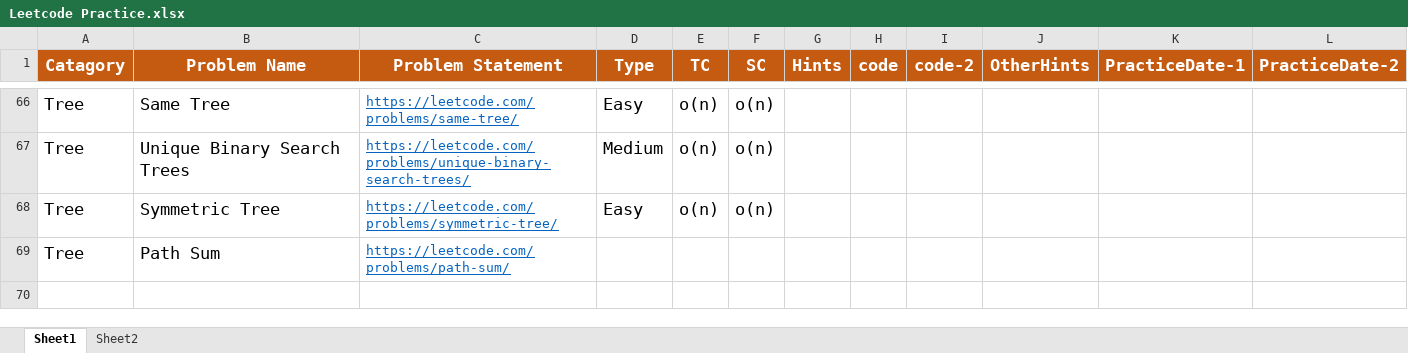
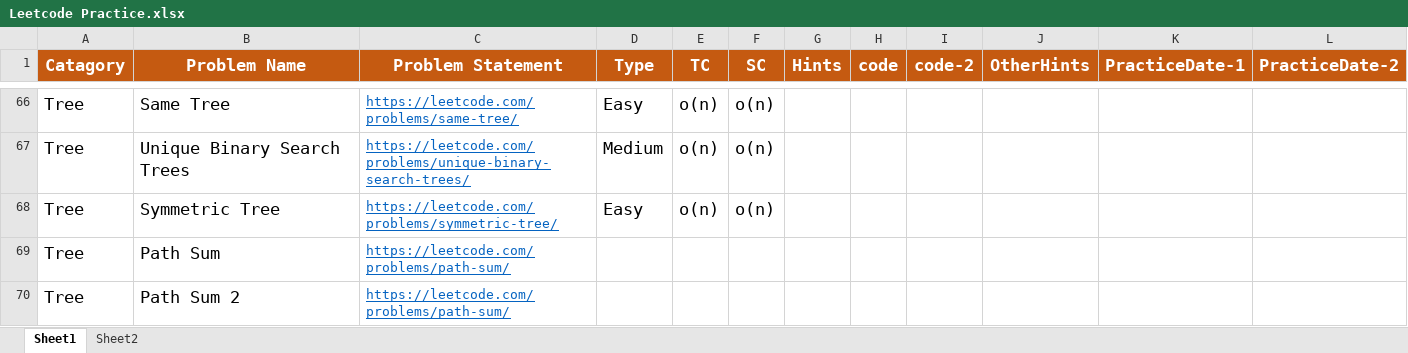
Before and after one commit to Smartcobra/FAANG, an Excel workbook: Leetcode Practice.xlsx, sheet Sheet1, drawn as a sheet; only a part is shown, gaps mark what is left out; values as stored, in another font and other column widths than the file's, no borders; the diff names each change by its address in the sheet, - before the commit and + after, or states it on an @@ line.

```diff
--- a/Leetcode Practice.xlsx (sheet Sheet1)
+++ b/Leetcode Practice.xlsx (sheet Sheet1)
+row 70: Tree | Path Sum 2 | https://leetcode.com/problems/path-sum/
```
Also changed, not shown: 23 other files.
